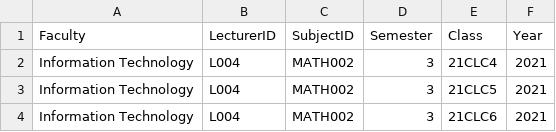
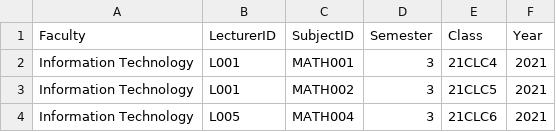
Before and after one commit to tongthanhkt/Web-App, a CSV file: New_Course.csv, drawn as a sheet.

```diff
--- a/New_Course.csv
+++ b/New_Course.csv
@@ -1,4 +1,4 @@
 Faculty,LecturerID,SubjectID,Semester,Class,Year
-Information Technology,L004,MATH002,3,21CLC4,2021
-Information Technology,L004,MATH002,3,21CLC5,2021
-Information Technology,L004,MATH002,3,21CLC6,2021
+Information Technology,L001,MATH001,3,21CLC4,2021
+Information Technology,L001,MATH002,3,21CLC5,2021
+Information Technology,L005,MATH004,3,21CLC6,2021
```
Also changed, not shown: New_Accounts.csv, 11 other files.
